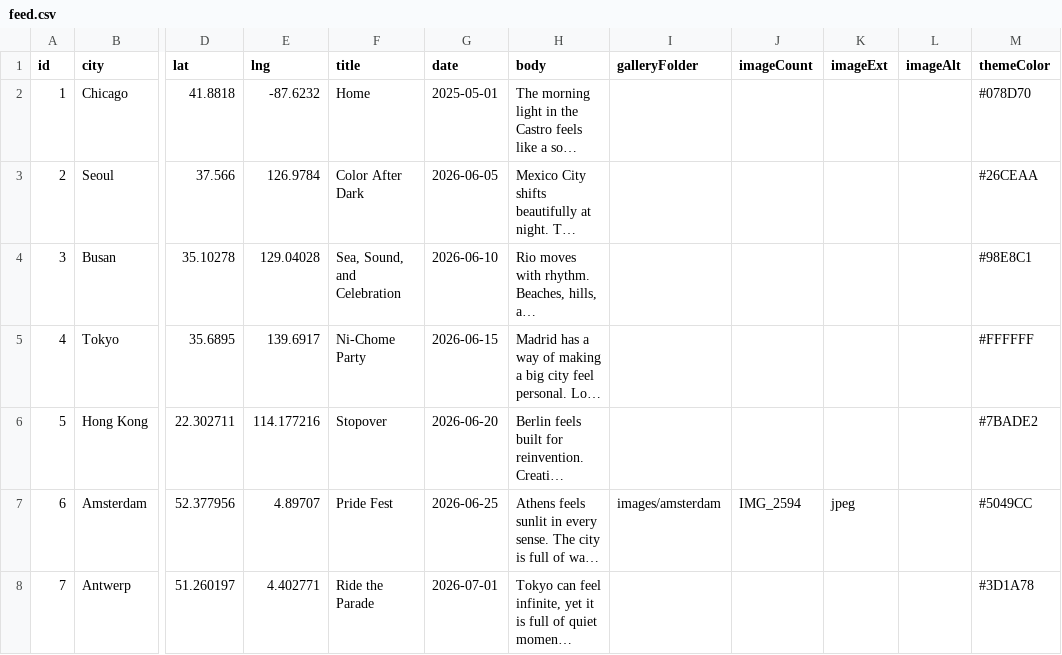
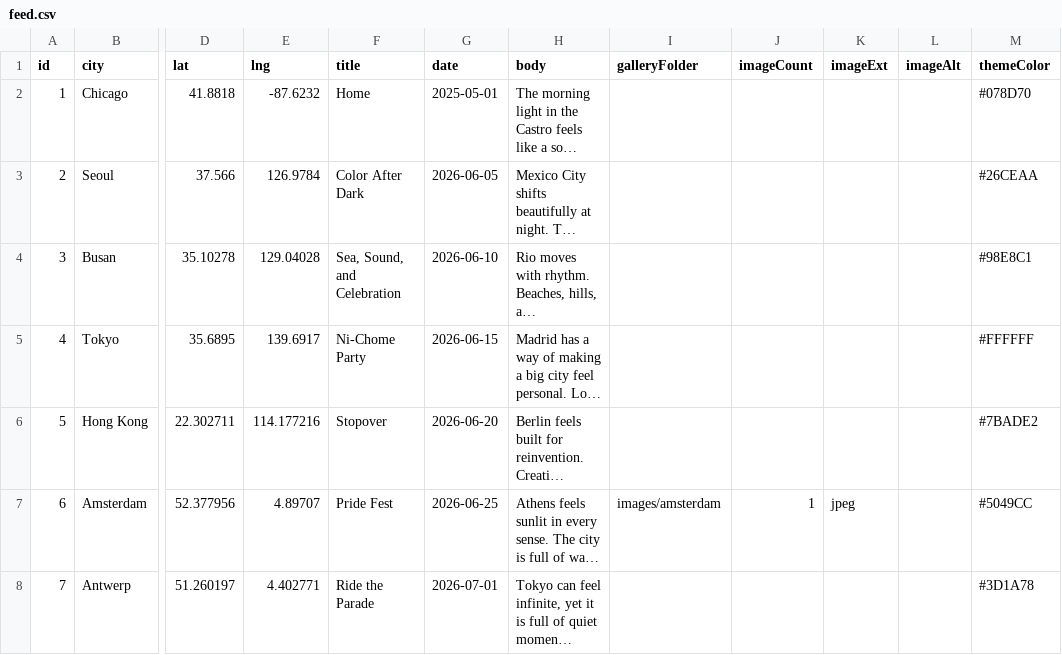
Before and after one commit to nick-huber26/nickinthe.world, a CSV file: feed.csv, drawn as a sheet; only a part is shown, gaps mark what is left out; long unchanged cells end in …; the diff names each change by its address in the sheet, - before the commit and + after, or states it on an @@ line.

Commit message:
Update feed.csv

```diff
--- a/feed.csv
+++ b/feed.csv
-J7 (imageCount): IMG_2594
+J7 (imageCount): 1
```
